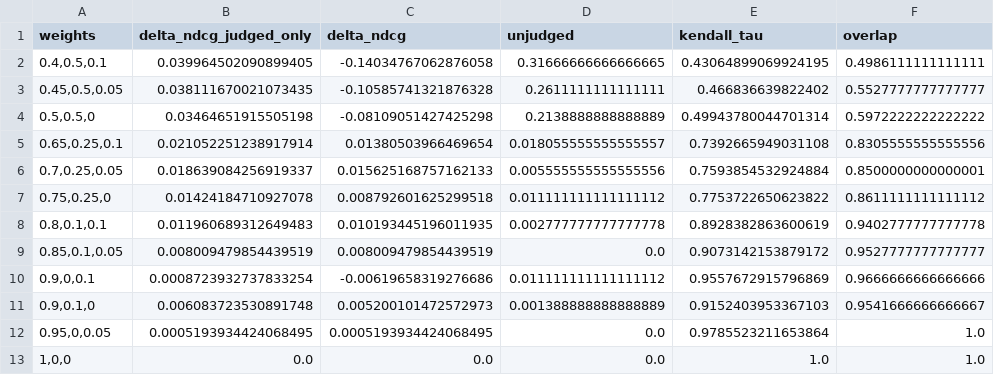
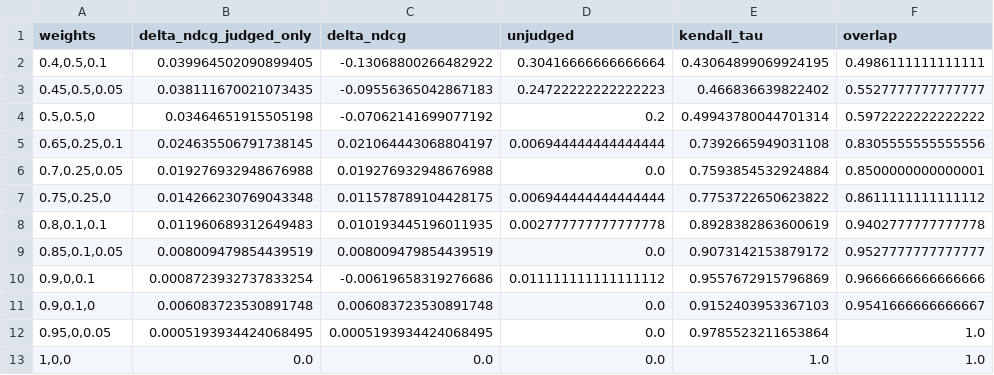
Before and after one commit to Maaz-Amjad/ai-shopping-concierge, a CSV file: eval/results/weight_sensitivity_dev.csv, drawn as a sheet.

```diff
--- a/eval/results/weight_sensitivity_dev.csv
+++ b/eval/results/weight_sensitivity_dev.csv
@@ -1,8 +1,8 @@
 weights,delta_ndcg_judged_only,delta_ndcg,unjudged,kendall_tau,overlap
-"0.4,0.5,0.1",0.039964502090899405,-0.14034767062876058,0.31666666666666665,0.43064899069924195,0.4986111111111111
-"0.45,0.5,0.05",0.038111670021073435,-0.10585741321876328,0.2611111111111111,0.466836639822402,0.5527777777777777
-"0.5,0.5,0",0.03464651915505198,-0.08109051427425298,0.2138888888888889,0.49943780044701314,0.5972222222222222
-"0.65,0.25,0.1",0.021052251238917914,0.01380503966469654,0.018055555555555557,0.7392665949031108,0.8305555555555556
-"0.7,0.25,0.05",0.018639084256919337,0.015625168757162133,0.005555555555555556,0.7593854532924884,0.8500000000000001
-"0.75,0.25,0",0.01424184710927078,0.008792601625299518,0.011111111111111112,0.7753722650623822,0.8611111111111112
+"0.4,0.5,0.1",0.039964502090899405,-0.13068800266482922,0.30416666666666664,0.43064899069924195,0.4986111111111111
+"0.45,0.5,0.05",0.038111670021073435,-0.09556365042867183,0.24722222222222223,0.466836639822402,0.5527777777777777
+"0.5,0.5,0",0.03464651915505198,-0.07062141699077192,0.2,0.49943780044701314,0.5972222222222222
+"0.65,0.25,0.1",0.024635506791738145,0.021064443068804197,0.006944444444444444,0.7392665949031108,0.8305555555555556
+"0.7,0.25,0.05",0.019276932948676988,0.019276932948676988,0.0,0.7593854532924884,0.8500000000000001
+"0.75,0.25,0",0.014266230769043348,0.011578789104428175,0.006944444444444444,0.7753722650623822,0.8611111111111112
 "0.8,0.1,0.1",0.011960689312649483,0.010193445196011935,0.002777777777777778,0.8928382863600619,0.9402777777777778
@@ -10,3 +10,3 @@ weights,delta_ndcg_judged_only,delta_ndcg,unjudged,kendall_tau,overlap
 "0.9,0,0.1",0.0008723932737833254,-0.00619658319276686,0.011111111111111112,0.9557672915796869,0.9666666666666666
-"0.9,0.1,0",0.006083723530891748,0.005200101472572973,0.001388888888888889,0.9152403953367103,0.9541666666666667
+"0.9,0.1,0",0.006083723530891748,0.006083723530891748,0.0,0.9152403953367103,0.9541666666666667
 "0.95,0,0.05",0.0005193934424068495,0.0005193934424068495,0.0,0.9785523211653864,1.0
```
Also changed, not shown: eval/qrels.csv, eval/results/judge_labels_s6.csv, 6 other files.
